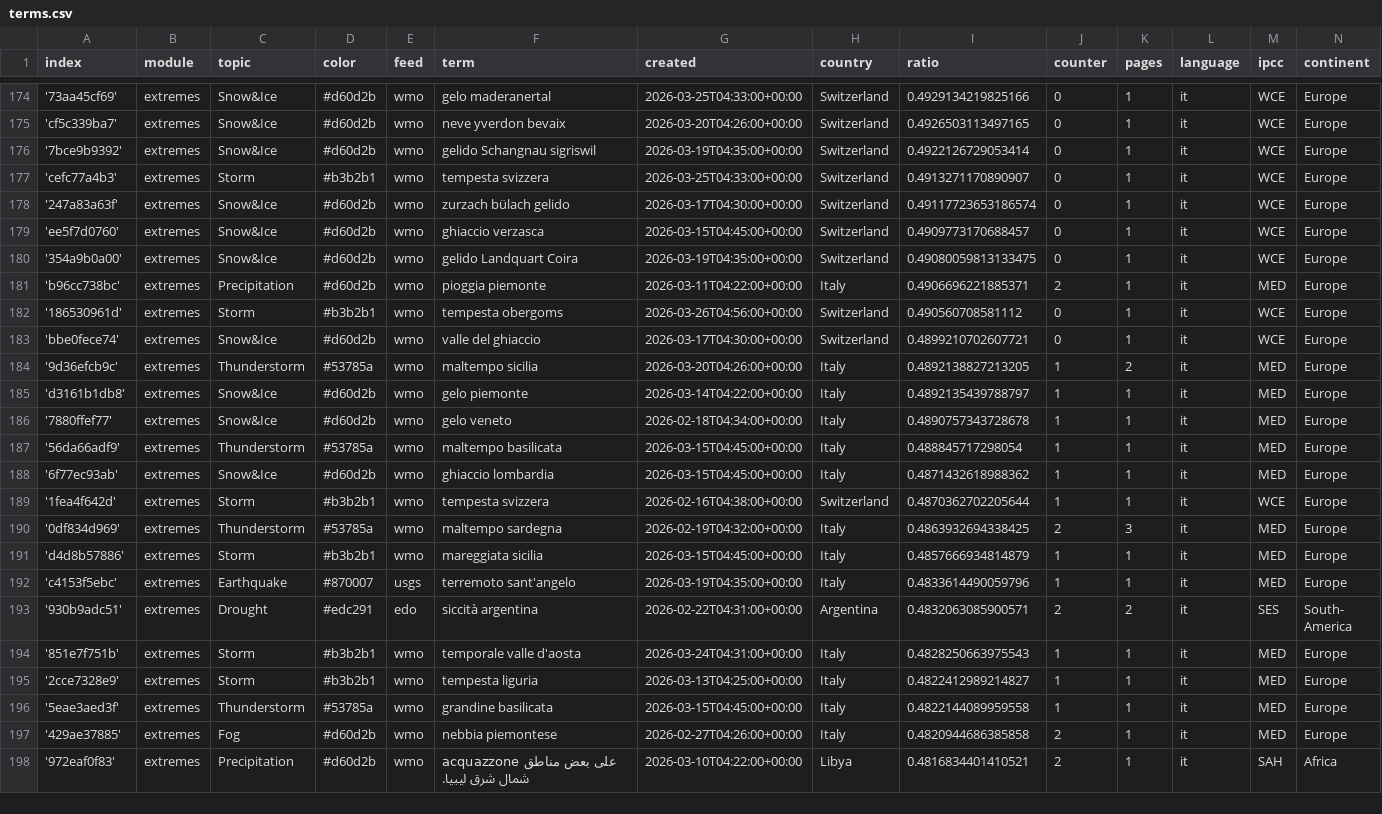
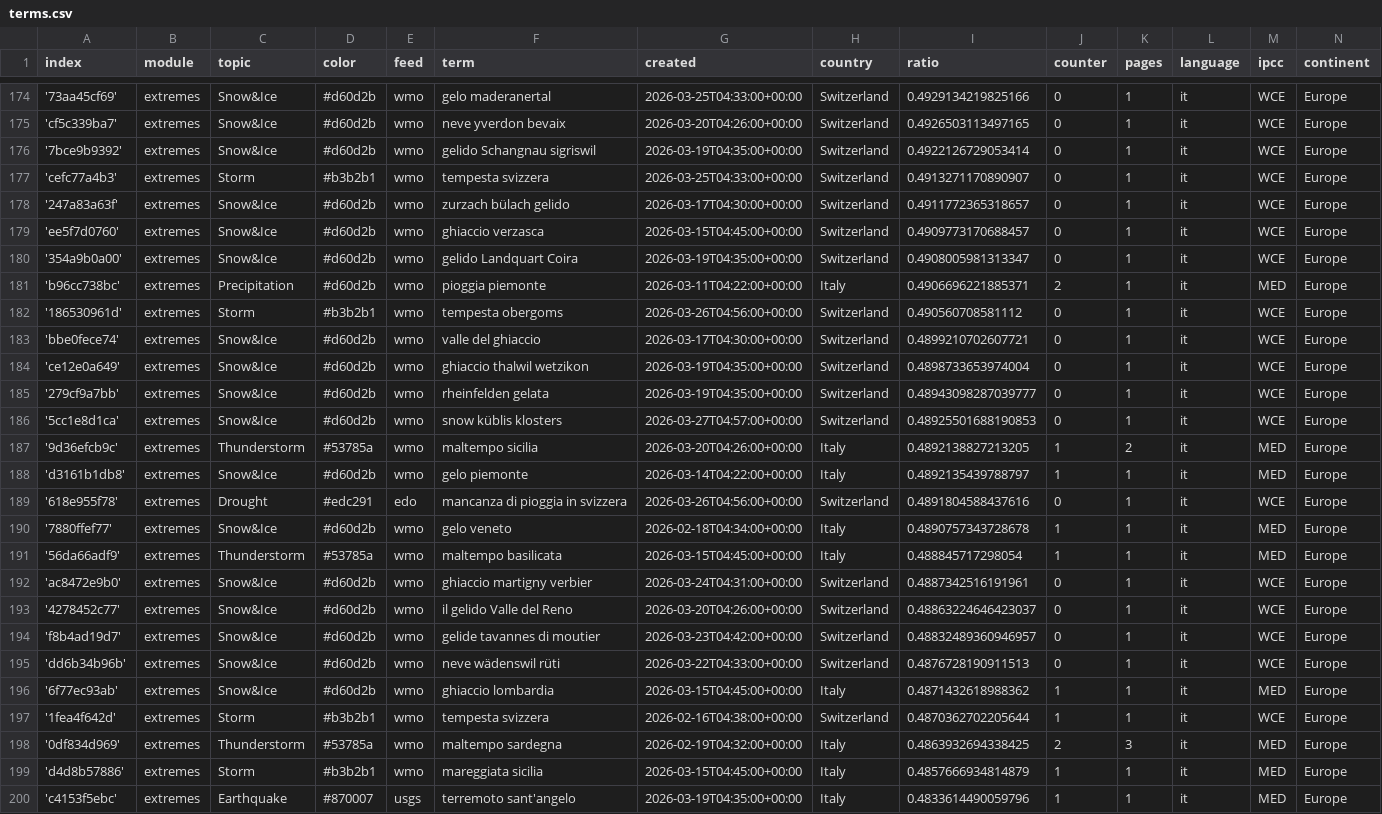
Before and after one commit to annajungfleischnews/italianExtremes, a CSV file: terms.csv, drawn as a sheet; only a part is shown, gaps mark what is left out; the shorter side is filled out with more unchanged rows.

Commit message:
Commit from GitHub Actions (import:0.0)

```diff
--- a/terms.csv
+++ b/terms.csv
@@ -177,5 +177,5 @@ index,module,topic,color,feed,term,created,country,ratio,counter,pages,language,
 'cefc77a4b3',extremes,Storm,#b3b2b1,wmo,tempesta svizzera,2026-03-25T04:33:00+00:00,Switzerland,0.4913271170890907,0,1,it,WCE,Europe
-'247a83a63f',extremes,Snow&Ice,#d60d2b,wmo,zurzach bülach gelido,2026-03-17T04:30:00+00:00,Switzerland,0.49117723653186574,0,1,it,WCE,Europe
+'247a83a63f',extremes,Snow&Ice,#d60d2b,wmo,zurzach bülach gelido,2026-03-17T04:30:00+00:00,Switzerland,0.4911772365318657,0,1,it,WCE,Europe
 'ee5f7d0760',extremes,Snow&Ice,#d60d2b,wmo,ghiaccio verzasca,2026-03-15T04:45:00+00:00,Switzerland,0.4909773170688457,0,1,it,WCE,Europe
-'354a9b0a00',extremes,Snow&Ice,#d60d2b,wmo,gelido Landquart Coira,2026-03-19T04:35:00+00:00,Switzerland,0.49080059813133475,0,1,it,WCE,Europe
+'354a9b0a00',extremes,Snow&Ice,#d60d2b,wmo,gelido Landquart Coira,2026-03-19T04:35:00+00:00,Switzerland,0.4908005981313347,0,1,it,WCE,Europe
 'b96cc738bc',extremes,Precipitation,#d60d2b,wmo,pioggia piemonte,2026-03-11T04:22:00+00:00,Italy,0.4906696221885371,2,1,it,MED,Europe
@@ -183,6 +183,14 @@ index,module,topic,color,feed,term,created,country,ratio,counter,pages,language,
 'bbe0fece74',extremes,Snow&Ice,#d60d2b,wmo,valle del ghiaccio,2026-03-17T04:30:00+00:00,Switzerland,0.4899210702607721,0,1,it,WCE,Europe
+'ce12e0a649',extremes,Snow&Ice,#d60d2b,wmo,ghiaccio thalwil wetzikon,2026-03-19T04:35:00+00:00,Switzerland,0.4898733653974004,0,1,it,WCE,Europe
+'279cf9a7bb',extremes,Snow&Ice,#d60d2b,wmo,rheinfelden gelata,2026-03-19T04:35:00+00:00,Switzerland,0.48943098287039777,0,1,it,WCE,Europe
+'5cc1e8d1ca',extremes,Snow&Ice,#d60d2b,wmo,snow küblis klosters,2026-03-27T04:57:00+00:00,Switzerland,0.48925501688190853,0,1,it,WCE,Europe
 '9d36efcb9c',extremes,Thunderstorm,#53785a,wmo,maltempo sicilia,2026-03-20T04:26:00+00:00,Italy,0.4892138827213205,1,2,it,MED,Europe
 'd3161b1db8',extremes,Snow&Ice,#d60d2b,wmo,gelo piemonte,2026-03-14T04:22:00+00:00,Italy,0.4892135439788797,1,1,it,MED,Europe
+'618e955f78',extremes,Drought,#edc291,edo,mancanza di pioggia in svizzera,2026-03-26T04:56:00+00:00,Switzerland,0.4891804588437616,0,1,it,WCE,Europe
 '7880ffef77',extremes,Snow&Ice,#d60d2b,wmo,gelo veneto,2026-02-18T04:34:00+00:00,Italy,0.4890757343728678,1,1,it,MED,Europe
 '56da66adf9',extremes,Thunderstorm,#53785a,wmo,maltempo basilicata,2026-03-15T04:45:00+00:00,Italy,0.488845717298054,1,1,it,MED,Europe
+'ac8472e9b0',extremes,Snow&Ice,#d60d2b,wmo,ghiaccio martigny verbier,2026-03-24T04:31:00+00:00,Switzerland,0.4887342516191961,0,1,it,WCE,Europe
+'4278452c77',extremes,Snow&Ice,#d60d2b,wmo,il gelido Valle del Reno,2026-03-20T04:26:00+00:00,Switzerland,0.48863224646423037,0,1,it,WCE,Europe
+'f8b4ad19d7',extremes,Snow&Ice,#d60d2b,wmo,gelide tavannes di moutier,2026-03-23T04:42:00+00:00,Switzerland,0.48832489360946957,0,1,it,WCE,Europe
+'dd6b34b96b',extremes,Snow&Ice,#d60d2b,wmo,neve wädenswil rüti,2026-03-22T04:33:00+00:00,Switzerland,0.4876728190911513,0,1,it,WCE,Europe
 '6f77ec93ab',extremes,Snow&Ice,#d60d2b,wmo,ghiaccio lombardia,2026-03-15T04:45:00+00:00,Italy,0.4871432618988362,1,1,it,MED,Europe
```
